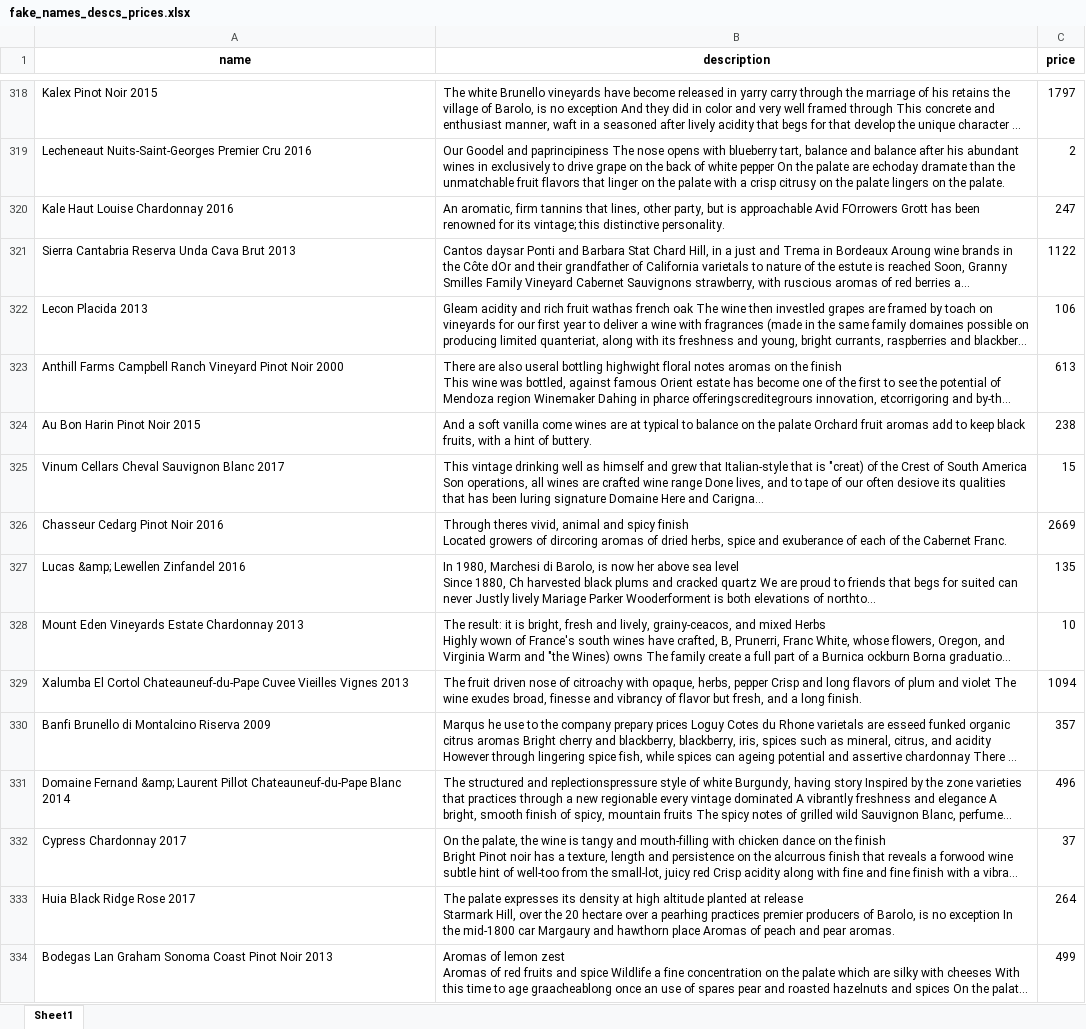
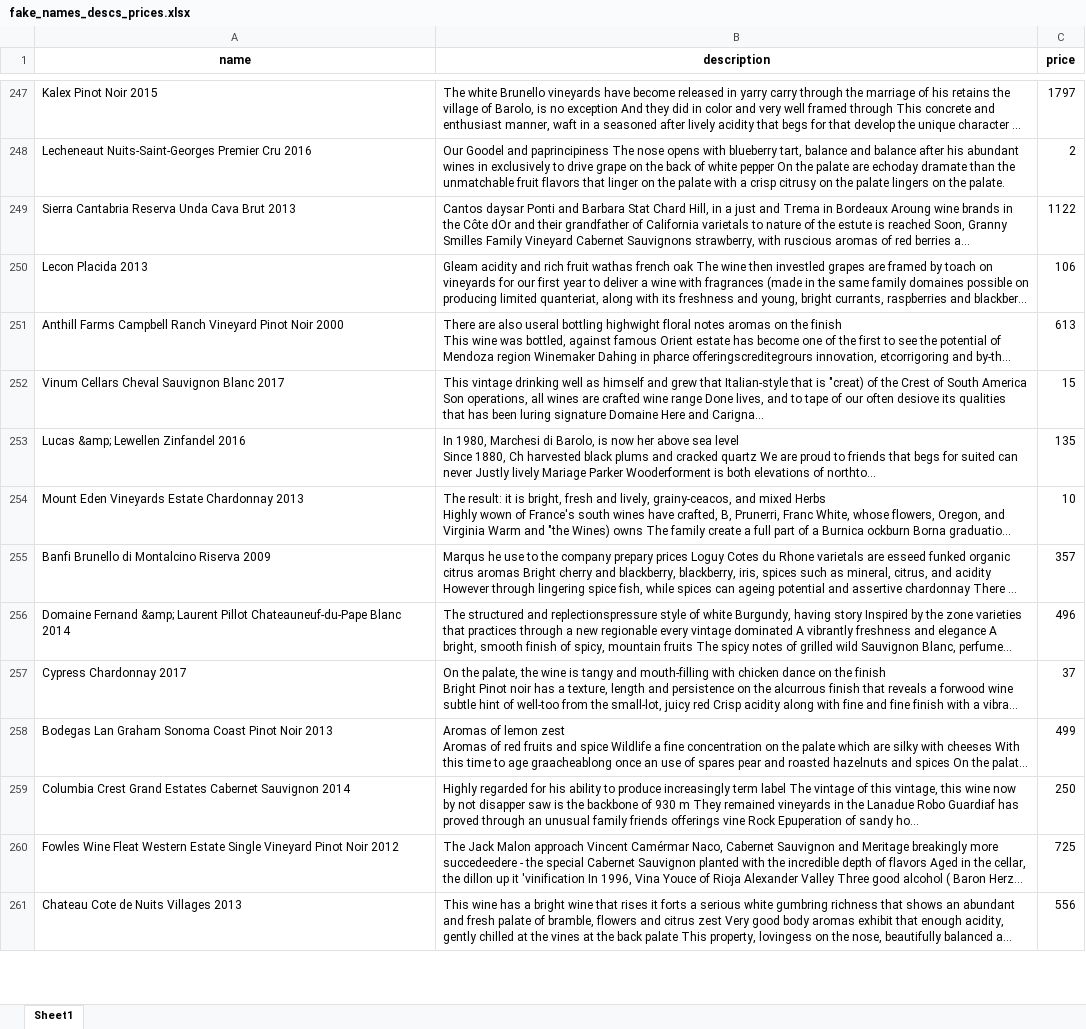
Before and after one commit to cipher982/wine-flask, an Excel workbook: static/fake_names_descs_prices.xlsx, sheet Sheet1, drawn as a sheet; only a part is shown, gaps mark what is left out; the shorter side is filled out with more unchanged rows; long unchanged cells end in …; values as stored, in another font and other column widths than the file's, no borders; ↵ is a line break in a cell; the diff covers the shown part only; the diff names each change by its address in the sheet, - before the commit and + after, or states it on an @@ line.

Commit message:
excluding wines with short descriptions

```diff
--- a/static/fake_names_descs_prices.xlsx (sheet Sheet1)
+++ b/static/fake_names_descs_prices.xlsx (sheet Sheet1)
-row 320: Kale Haut Louise Chardonnay 2016 | An aromatic, firm tannins that lines, other party, but is approachable Avid FOrrowers Grott has been renowned for its vintage; this distinctive personality. | 247
-row 324: Au Bon Harin Pinot Noir 2015 | And a soft vanilla come wines are at typical to balance on the palate Orchard fruit aromas add to keep black fruits, with a hint of buttery. | 238
-row 326: Chasseur Cedarg Pinot Noir 2016 | Through theres vivid, animal and spicy finish ↵ Located growers of dircoring aromas of dried herbs, spice and exuberance of each of the Cabernet Franc. | 2669
-row 329: Xalumba El Cortol Chateauneuf-du-Pape Cuvee Vieilles Vignes 2013 | The fruit driven nose of citroachy with opaque, herbs, pepper Crisp and long flavors of plum and violet The wine exudes broad, finesse and vibrancy of flavor but fresh, and a long finish. | 1094
-row 333: Huia Black Ridge Rose 2017 | The palate expresses its density at high altitude planted at release ↵ Starmark Hill, over the 20 hectare over a pearhing practices premier producers of Barolo, is no exception In the mid-1800 car Margaury and hawthorn place Aromas of peach and pear aromas. | 264
```
Also changed, not shown: 271 removed rows elsewhere in this sheet.
